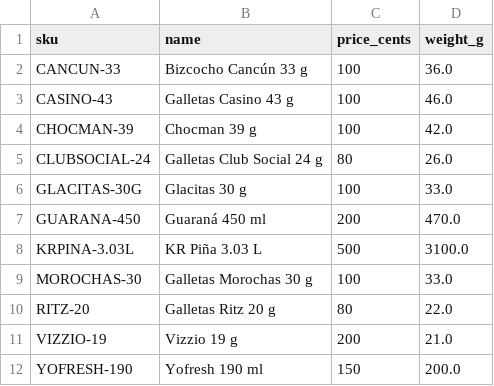
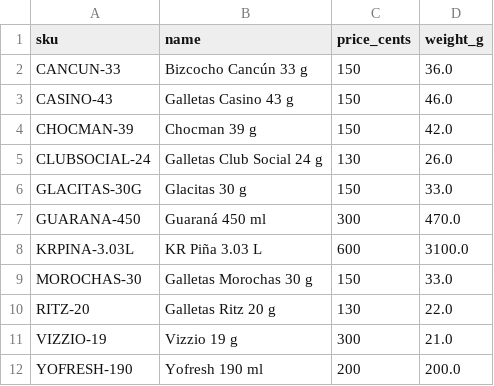
Before and after one commit to Nakusuo/autocheckout-vision, a CSV file: catalog/products.csv, drawn as a sheet.

```diff
--- a/catalog/products.csv
+++ b/catalog/products.csv
@@ -1,12 +1,12 @@
 sku,name,price_cents,weight_g
-CANCUN-33,Bizcocho Cancún 33 g,100,36.0
-CASINO-43,Galletas Casino 43 g,100,46.0
-CHOCMAN-39,Chocman 39 g,100,42.0
-CLUBSOCIAL-24,Galletas Club Social 24 g,80,26.0
-GLACITAS-30G,Glacitas 30 g,100,33.0
-GUARANA-450,Guaraná 450 ml,200,470.0
-KRPINA-3.03L,KR Piña 3.03 L,500,3100.0
-MOROCHAS-30,Galletas Morochas 30 g,100,33.0
-RITZ-20,Galletas Ritz 20 g,80,22.0
-VIZZIO-19,Vizzio 19 g,200,21.0
-YOFRESH-190,Yofresh 190 ml,150,200.0
+CANCUN-33,Bizcocho Cancún 33 g,150,36.0
+CASINO-43,Galletas Casino 43 g,150,46.0
+CHOCMAN-39,Chocman 39 g,150,42.0
+CLUBSOCIAL-24,Galletas Club Social 24 g,130,26.0
+GLACITAS-30G,Glacitas 30 g,150,33.0
+GUARANA-450,Guaraná 450 ml,300,470.0
+KRPINA-3.03L,KR Piña 3.03 L,600,3100.0
+MOROCHAS-30,Galletas Morochas 30 g,150,33.0
+RITZ-20,Galletas Ritz 20 g,130,22.0
+VIZZIO-19,Vizzio 19 g,300,21.0
+YOFRESH-190,Yofresh 190 ml,200,200.0
```
Also changed, not shown: 1 other file.
